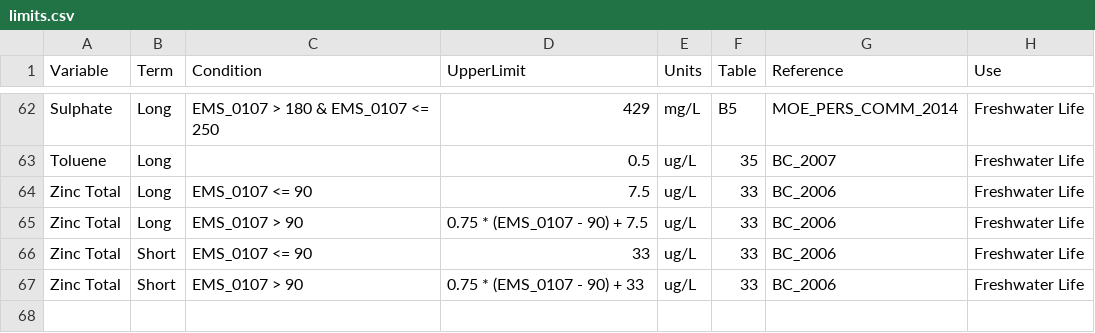
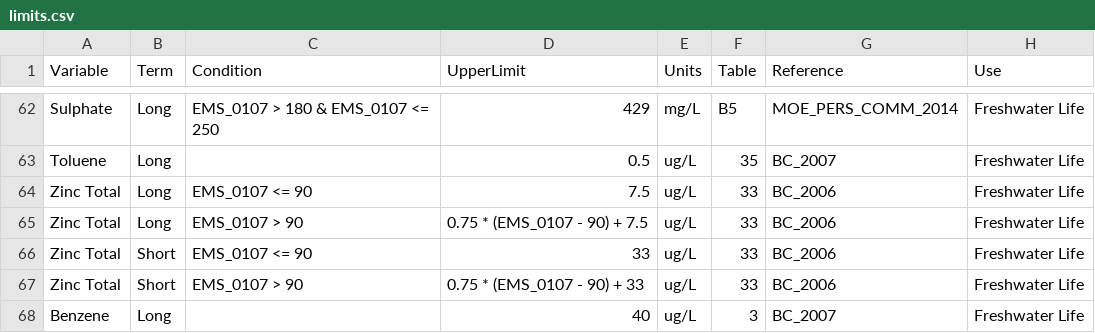
Before and after one commit to bcgov/wqbc, a CSV file: data-raw/limits.csv, drawn as a sheet; only a part is shown, gaps mark what is left out.

Commit message:
Add benzene

```diff
--- a/data-raw/limits.csv
+++ b/data-raw/limits.csv
@@ -67 +67,2 @@ Zinc Total,Short,EMS_0107 <= 90,33,ug/L,33,BC_2006,Freshwater Life
 Zinc Total,Short,EMS_0107 > 90,0.75 * (EMS_0107 - 90) + 33,ug/L,33,BC_2006,Freshwater Life
+Benzene,Long,,40,ug/L,3,BC_2007,Freshwater Life
```
Also changed, not shown: data-raw/codes.csv.
